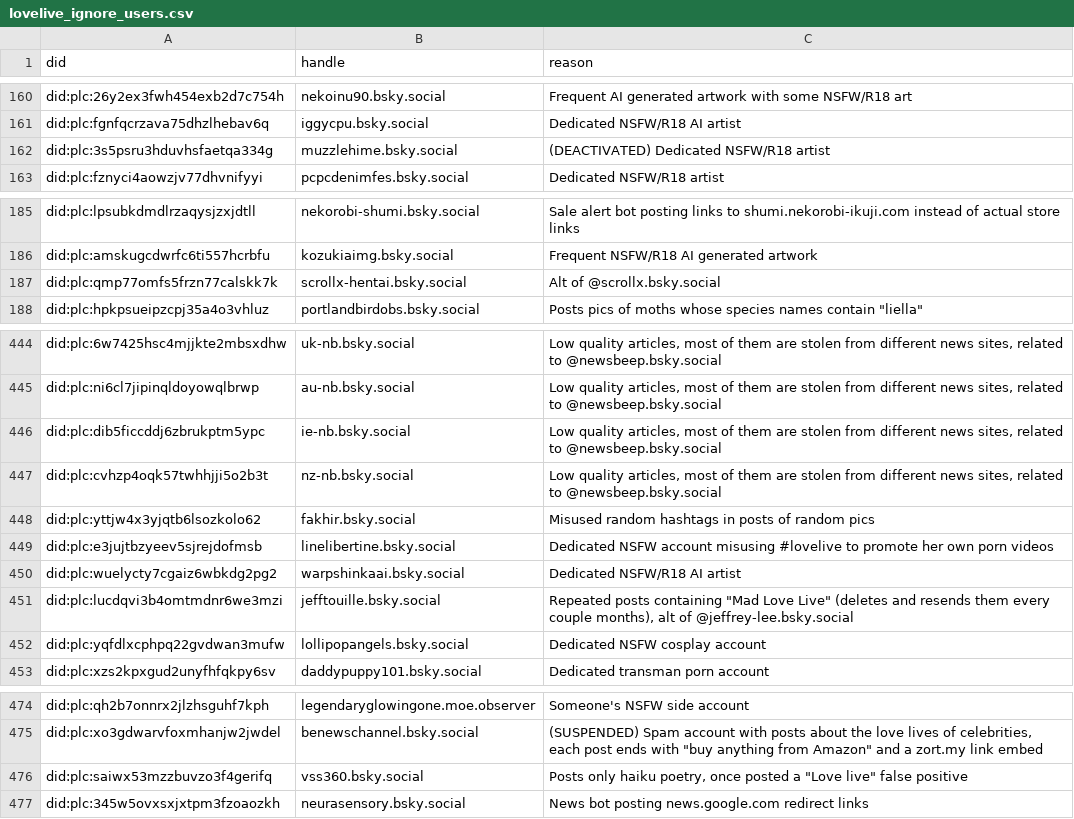
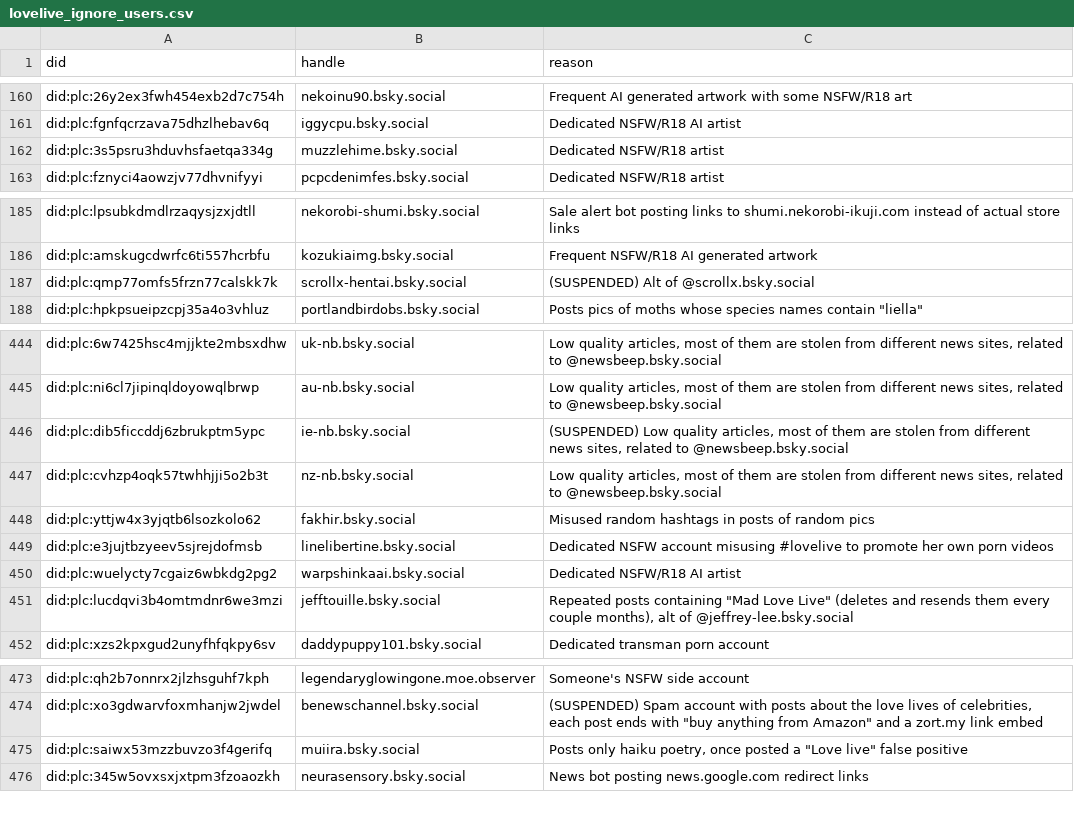
Before and after one commit to p1timmy/bsky-feeds, a CSV file: lists/lovelive_ignore_users.csv, drawn as a sheet; only a part is shown, gaps mark what is left out; the diff covers the shown part only.

Commit message:
Update LoveLive! feed user lists
- Add recently added accounts in both lists from the past couple weeks
- Update suspended/deactivated statuses and a user handle
- Remove a deleted account

```diff
--- a/lists/lovelive_ignore_users.csv
+++ b/lists/lovelive_ignore_users.csv
@@ -161,3 +161,3 @@ did:plc:26y2ex3fwh454exb2d7c754h,nekoinu90.bsky.social,"Frequent AI generated ar
 did:plc:fgnfqcrzava75dhzlhebav6q,iggycpu.bsky.social,"Dedicated NSFW/R18 AI artist"
-did:plc:3s5psru3hduvhsfaetqa334g,muzzlehime.bsky.social,"(DEACTIVATED) Dedicated NSFW/R18 artist"
+did:plc:3s5psru3hduvhsfaetqa334g,muzzlehime.bsky.social,"Dedicated NSFW/R18 artist"
 did:plc:fznyci4aowzjv77dhvnifyyi,pcpcdenimfes.bsky.social,"Dedicated NSFW/R18 artist"
@@ -186,3 +186,3 @@ did:plc:lpsubkdmdlrzaqysjzxjdtll,nekorobi-shumi.bsky.social,"Sale alert bot post
 did:plc:amskugcdwrfc6ti557hcrbfu,kozukiaimg.bsky.social,"Frequent NSFW/R18 AI generated artwork"
-did:plc:qmp77omfs5frzn77calskk7k,scrollx-hentai.bsky.social,"Alt of @scrollx.bsky.social"
+did:plc:qmp77omfs5frzn77calskk7k,scrollx-hentai.bsky.social,"(SUSPENDED) Alt of @scrollx.bsky.social"
 did:plc:hpkpsueipzcpj35a4o3vhluz,portlandbirdobs.bsky.social,"Posts pics of moths whose species names contain ""liella"""
@@ -445,3 +445,3 @@ did:plc:6w7425hsc4mjjkte2mbsxdhw,uk-nb.bsky.social,"Low quality articles, most o
 did:plc:ni6cl7jipinqldoyowqlbrwp,au-nb.bsky.social,"Low quality articles, most of them are stolen from different news sites, related to @newsbeep.bsky.social"
-did:plc:dib5ficcddj6zbrukptm5ypc,ie-nb.bsky.social,"Low quality articles, most of them are stolen from different news sites, related to @newsbeep.bsky.social"
+did:plc:dib5ficcddj6zbrukptm5ypc,ie-nb.bsky.social,"(SUSPENDED) Low quality articles, most of them are stolen from different news sites, related to @newsbeep.bsky.social"
 did:plc:cvhzp4oqk57twhhjji5o2b3t,nz-nb.bsky.social,"Low quality articles, most of them are stolen from different news sites, related to @newsbeep.bsky.social"
@@ -451,3 +451,2 @@ did:plc:wuelycty7cgaiz6wbkdg2pg2,warpshinkaai.bsky.social,"Dedicated NSFW/R18 AI
 did:plc:lucdqvi3b4omtmdnr6we3mzi,jefftouille.bsky.social,"Repeated posts containing ""Mad Love Live"" (deletes and resends them every couple months), alt of @jeffrey-lee.bsky.social"
-did:plc:yqfdlxcphpq22gvdwan3mufw,lollipopangels.bsky.social,"Dedicated NSFW cosplay account"
 did:plc:xzs2kpxgud2unyfhfqkpy6sv,daddypuppy101.bsky.social,"Dedicated transman porn account"
@@ -475,3 +474,3 @@ did:plc:qh2b7onnrx2jlzhsguhf7kph,legendaryglowingone.moe.observer,"Someone's NSF
 did:plc:xo3gdwarvfoxmhanjw2jwdel,benewschannel.bsky.social,"(SUSPENDED) Spam account with posts about the love lives of celebrities, each post ends with ""buy anything from Amazon"" and a zort.my link embed"
-did:plc:saiwx53mzzbuvzo3f4gerifq,vss360.bsky.social,"Posts only haiku poetry, once posted a ""Love live"" false positive"
+did:plc:saiwx53mzzbuvzo3f4gerifq,muiira.bsky.social,"Posts only haiku poetry, once posted a ""Love live"" false positive"
 did:plc:345w5ovxsxjxtpm3fzoaozkh,neurasensory.bsky.social,"News bot posting news.google.com redirect links"
```
Also changed, not shown: 26 added rows and 3 edited cells elsewhere in this file, lists/lovelive_users.csv.
